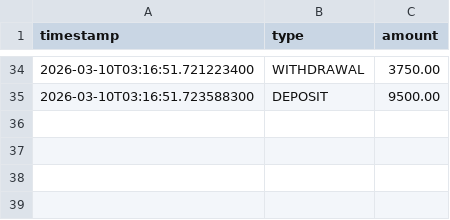
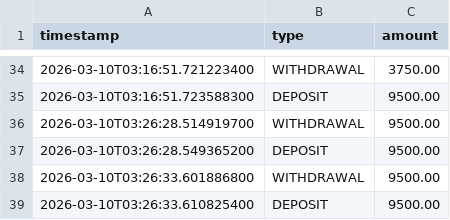
Before and after one commit to Vansh-Thacker/Investment_Banking, a CSV file: cashTransactionHistory.csv, drawn as a sheet; only a part is shown, gaps mark what is left out; the diff names each change by its address in the sheet, - before the commit and + after, or states it on an @@ line.

```diff
--- a/cashTransactionHistory.csv
+++ b/cashTransactionHistory.csv
+row 36: 2026-03-10T03:26:28.514919700 | WITHDRAWAL | 9500.00
+row 37: 2026-03-10T03:26:28.549365200 | DEPOSIT | 9500.00
+row 38: 2026-03-10T03:26:33.601886800 | WITHDRAWAL | 9500.00
+row 39: 2026-03-10T03:26:33.610825400 | DEPOSIT | 9500.00
```
Also changed, not shown: 2 other files.
